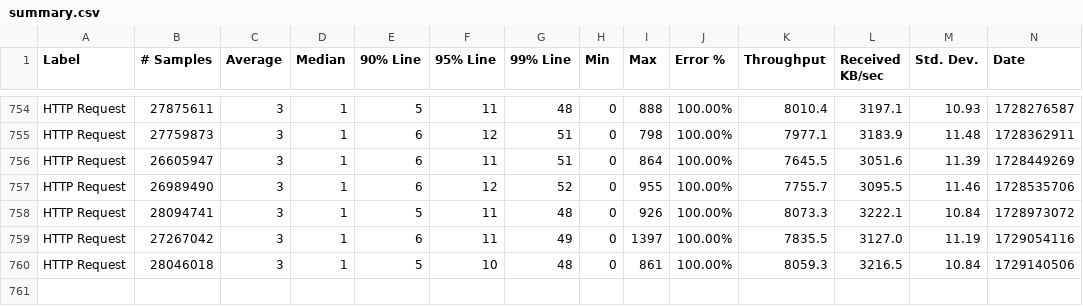
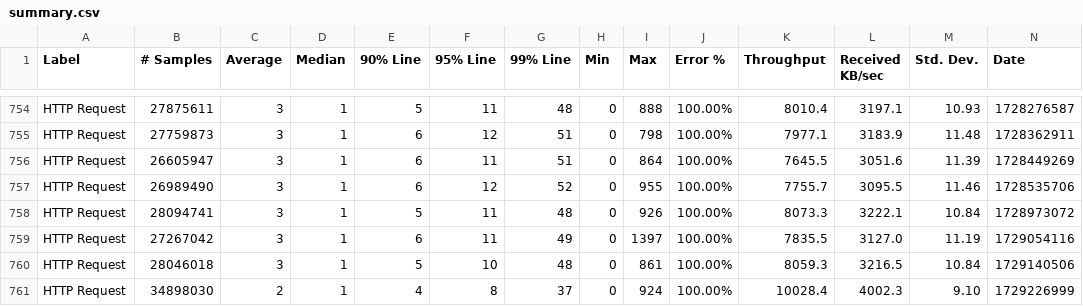
Before and after one commit to ballerina-platform/module-ballerina-auth, a CSV file: load-tests/order_management_service/results/summary.csv, drawn as a sheet; only a part is shown, gaps mark what is left out; rows hold the shown columns only; the diff names each change by its address in the sheet, - before the commit and + after, or states it on an @@ line.

Commit message:
Update order_management_service test results on Fri Oct 18 04:50:33 UTC 2024

```diff
--- a/load-tests/order_management_service/results/summary.csv
+++ b/load-tests/order_management_service/results/summary.csv
+row 761: HTTP Request | 34898030 | 2 | 1 | 4 | 8 | 37 | 0 | 924 | 100.00% | 10028.4 | 4002.3 | 9.10 | 1729226999
```
